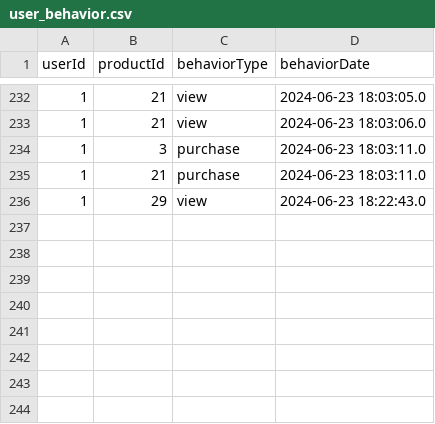
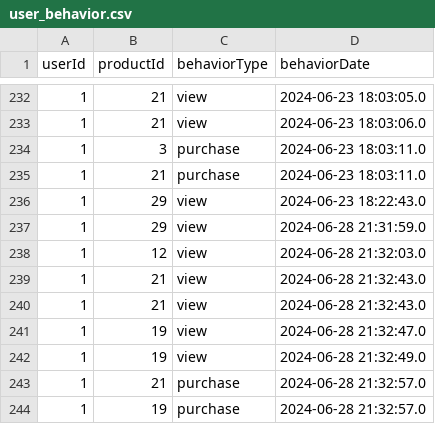
Before and after one commit to aldograbic/SmartPick, a CSV file: src/main/resources/static/user_behavior.csv, drawn as a sheet; only a part is shown, gaps mark what is left out.

```diff
--- a/src/main/resources/static/user_behavior.csv
+++ b/src/main/resources/static/user_behavior.csv
@@ -236 +236,9 @@ userId,productId,behaviorType,behaviorDate
 1,29,view,2024-06-23 18:22:43.0
+1,29,view,2024-06-28 21:31:59.0
+1,12,view,2024-06-28 21:32:03.0
+1,21,view,2024-06-28 21:32:43.0
+1,21,view,2024-06-28 21:32:43.0
+1,19,view,2024-06-28 21:32:47.0
+1,19,view,2024-06-28 21:32:49.0
+1,21,purchase,2024-06-28 21:32:57.0
+1,19,purchase,2024-06-28 21:32:57.0
```
Also changed, not shown: 8 other files.
